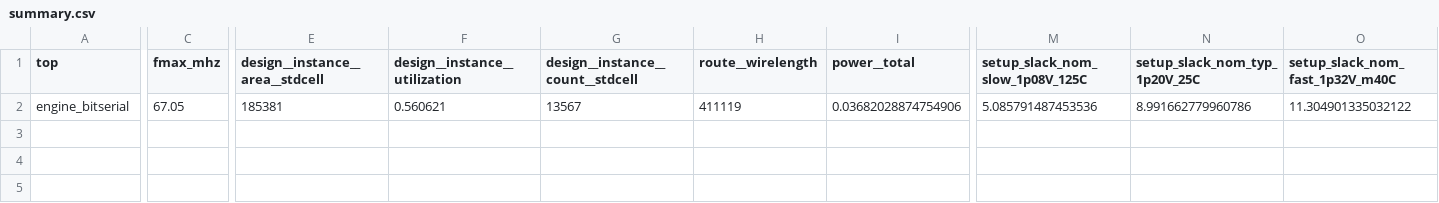
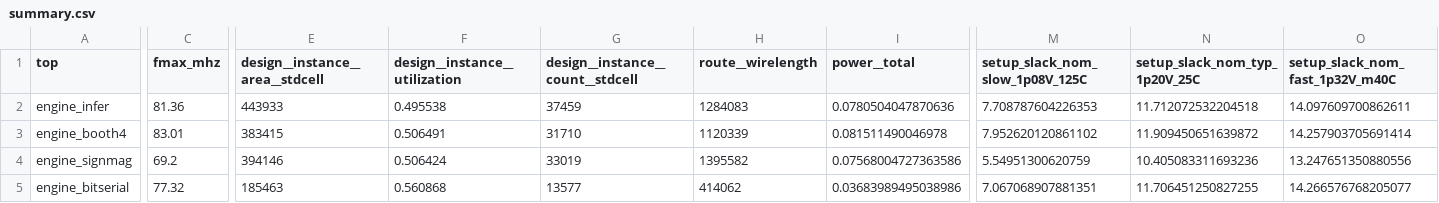
Before and after one commit to danieltyukov/matmul-ppa-testchip, a CSV file: results/pnr/summary.csv, drawn as a sheet; only a part is shown, gaps mark what is left out; addresses are those after the commit; rows hold the shown columns only; the diff names each change by its address in the sheet, - before the commit and + after, or states it on an @@ line.

Commit message:
feat: post-route results for four candidates, and what they change
engine_infer, engine_booth4 and engine_signmag joined engine_bitserial through
LibreLane at the identical 20 ns constraint. All four are clean on Magic DRC,
KLayout DRC, LVS and routing DRC, with positive hold slack at every corner.

Booth recoding wins the routed comparison outright: smallest die, fastest signoff
and lowest energy per tile of the four single-cycle candidates at once.

Sign-magnitude does not survive routing as a win. It closes at 69.2 MHz against
Booth's 83.0 MHz and uses slightly more energy per tile, because the operand
conversion adds depth and routes the most wire of any candidate. The synthesis-stage
power sweep cannot see either cost.

engine_bitserial was routed a second time from the identical configuration and
reported 77.3 MHz where the first run reported 67.1. Cell area moved 0.04 percent
over the same pair. Record the spread rather than quoting the more flattering run:
detailed routing and timing repair are not bit-reproducible, and single-run Fmax
differences of a few percent are noise.

Take the Pareto chart's energy axis from the post-route measurement instead of the
synthesis netlist. It was plotting a routed die area against a synthesis netlist's
power on a chart captioned as measured energy, and its labels overprinted.

```diff
--- a/results/pnr/summary.csv
+++ b/results/pnr/summary.csv
+row 2: engine_infer | 81.36 | 443933 | 0.495538 | 37459 | 1284083 | 0.0780504047870636 | 7.708787604226353 | 11.712072532204518 | 14.097609700862611
+row 3: engine_booth4 | 83.01 | 383415 | 0.506491 | 31710 | 1120339 | 0.081511490046978 | 7.952620120861102 | 11.909450651639872 | 14.257903705691414
+row 4: engine_signmag | 69.2 | 394146 | 0.506424 | 33019 | 1395582 | 0.07568004727363586 | 5.54951300620759 | 10.405083311693236 | 13.247651350880556
-C5 (fmax_mhz): 67.05
+C5 (fmax_mhz): 77.32
-E5 (design__instance__area__stdcell): 185381
+E5 (design__instance__area__stdcell): 185463
-F5 (design__instance__utilization): 0.560621
+F5 (design__instance__utilization): 0.560868
-G5 (design__instance__count__stdcell): 13567
+G5 (design__instance__count__stdcell): 13577
-H5 (route__wirelength): 411119
+H5 (route__wirelength): 414062
-I5 (power__total): 0.03682028874754906
+I5 (power__total): 0.03683989495038986
-M5 (setup_slack_nom_slow_1p08V_125C): 5.085791487453536
+M5 (setup_slack_nom_slow_1p08V_125C): 7.067068907881351
-N5 (setup_slack_nom_typ_1p20V_25C): 8.991662779960786
+N5 (setup_slack_nom_typ_1p20V_25C): 11.706451250827255
-O5 (setup_slack_nom_fast_1p32V_m40C): 11.304901335032122
+O5 (setup_slack_nom_fast_1p32V_m40C): 14.266576768205077
```
Also changed, not shown: 14 other files.
